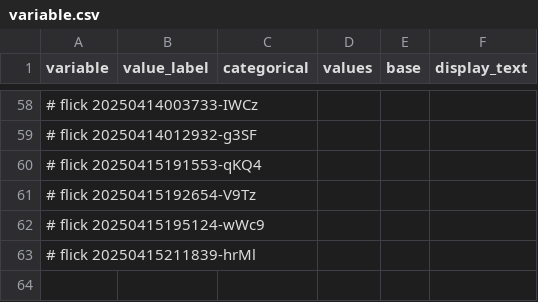
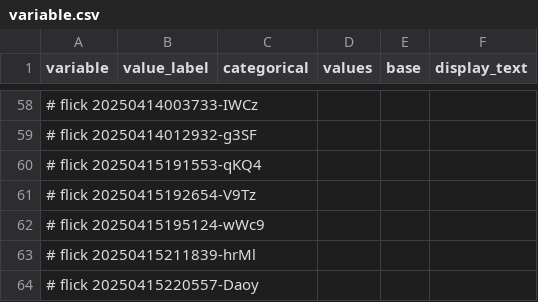
Before and after one commit to abikesa/cover, a CSV file: kitabo/ensi/testbin/test3/assets/csv/variable.csv, drawn as a sheet; only a part is shown, gaps mark what is left out; the diff names each change by its address in the sheet, - before the commit and + after, or states it on an @@ line.

Commit message:
kitabo/ensi/testbin/test3/assets/csv/variable.csv

```diff
--- a/kitabo/ensi/testbin/test3/assets/csv/variable.csv
+++ b/kitabo/ensi/testbin/test3/assets/csv/variable.csv
+row 64: # flick 20250415220557-Daoy
```
